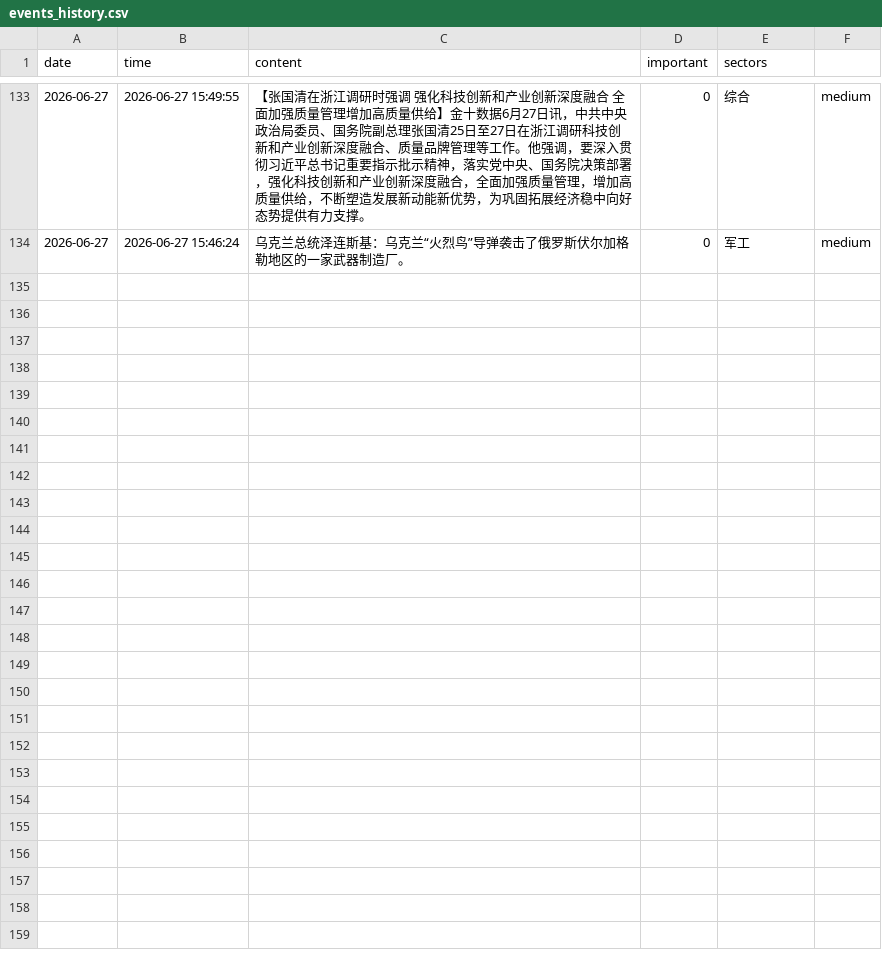
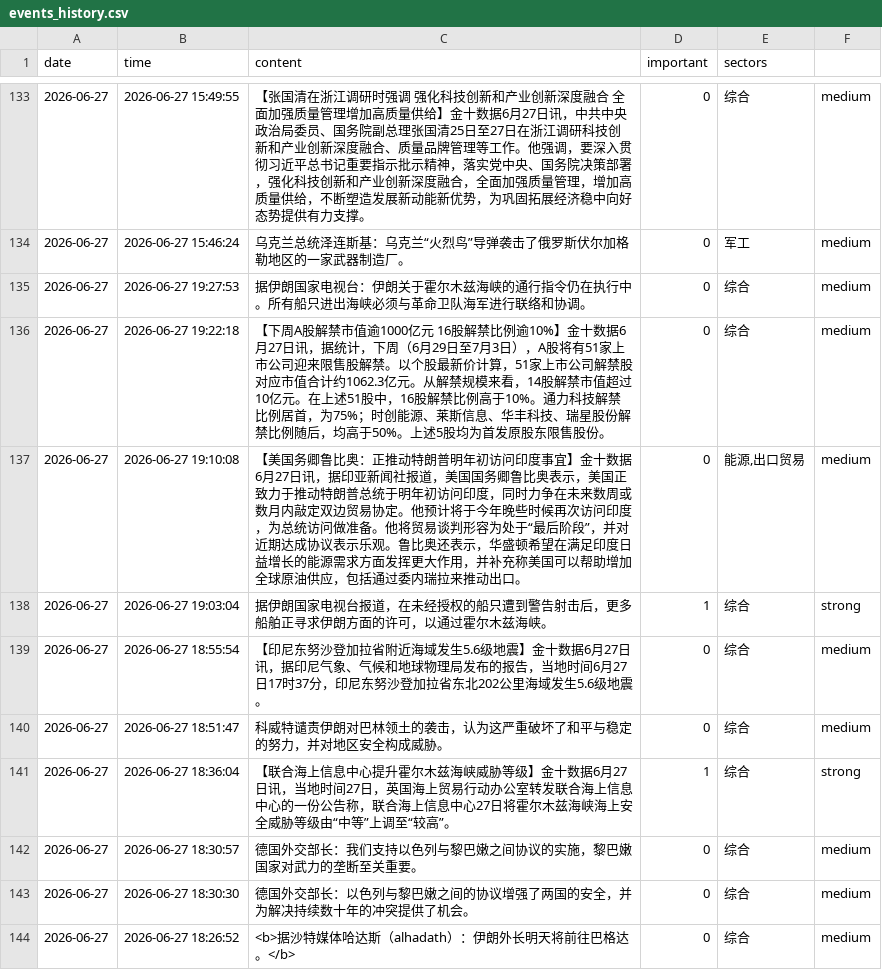
Before and after one commit to LIUruchuan/jin10-daily-market, a CSV file: data/history/events_history.csv, drawn as a sheet; only a part is shown, gaps mark what is left out; the diff covers the shown part only; the diff names each change by its address in the sheet, - before the commit and + after, or states it on an @@ line.

```diff
--- a/data/history/events_history.csv
+++ b/data/history/events_history.csv
+row 135: 2026-06-27 | 2026-06-27 19:27:53 | 据伊朗国家电视台：伊朗关于霍尔木兹海峡的通行指令仍在执行中。所有船只进出海峡必须与革命卫队海军进行联络和协调。 | 0 | 综合 | medium
+row 136: 2026-06-27 | 2026-06-27 19:22:18 | 【下周A股解禁市值逾1000亿元 16股解禁比例逾10%】金十数据6月27日讯，据统计，下周（6月29日至7月3日），A股将有51家上市公司迎来限售股解禁。以个股最新价计算，51家上市公司解禁股对应市值合计约1062.3亿元。从解禁规模来看，14股解禁市值超过10亿元。在上述51股中，16股解禁比例高于10%。通力科技解禁比例居首，为75%；时创能源、莱斯信息、华丰科技、瑞星股份解禁比例随后，均高于50%。上述5股均为首发原股东限售股份。 | 0 | 综合 | medium
+row 137: 2026-06-27 | 2026-06-27 19:10:08 | 【美国务卿鲁比奥：正推动特朗普明年初访问印度事宜】金十数据6月27日讯，据印亚新闻社报道，美国国务卿鲁比奥表示，美国正致力于推动特朗普总统于明年初访问印度，同时力争在未来数周或数月内敲定双边贸易协定。他预计将于今年晚些时候再次访问印度，为总统访问做准备。他将贸易谈判形容为处于“最后阶段”，并对近期达成协议表示乐观。鲁比奥还表示，华盛顿希望在满足印度日益增长的能源需求方面发挥更大作用，并补充称美国可以帮助增加全球原油供应，包括通过委内瑞拉来推动出口。 | 0 | 能源,出口贸易 | medium
+row 138: 2026-06-27 | 2026-06-27 19:03:04 | 据伊朗国家电视台报道，在未经授权的船只遭到警告射击后，更多船舶正寻求伊朗方面的许可，以通过霍尔木兹海峡。 | 1 | 综合 | strong
+row 139: 2026-06-27 | 2026-06-27 18:55:54 | 【印尼东努沙登加拉省附近海域发生5.6级地震】金十数据6月27日讯，据印尼气象、气候和地球物理局发布的报告，当地时间6月27日17时37分，印尼东努沙登加拉省东北202公里海域发生5.6级地震。 | 0 | 综合 | medium
+row 140: 2026-06-27 | 2026-06-27 18:51:47 | 科威特谴责伊朗对巴林领土的袭击，认为这严重破坏了和平与稳定的努力，并对地区安全构成威胁。 | 0 | 综合 | medium
+row 141: 2026-06-27 | 2026-06-27 18:36:04 | 【联合海上信息中心提升霍尔木兹海峡威胁等级】金十数据6月27日讯，当地时间27日，英国海上贸易行动办公室转发联合海上信息中心的一份公告称，联合海上信息中心27日将霍尔木兹海峡海上安全威胁等级由“中等”上调至“较高”。 | 1 | 综合 | strong
+row 142: 2026-06-27 | 2026-06-27 18:30:57 | 德国外交部长：我们支持以色列与黎巴嫩之间协议的实施，黎巴嫩国家对武力的垄断至关重要。 | 0 | 综合 | medium
+row 143: 2026-06-27 | 2026-06-27 18:30:30 | 德国外交部长：以色列与黎巴嫩之间的协议增强了两国的安全，并为解决持续数十年的冲突提供了机会。 | 0 | 综合 | medium
+row 144: 2026-06-27 | 2026-06-27 18:26:52 | <b>据沙特媒体哈达斯（alhadath）：伊朗外长明天将前往巴格达。</b> | 0 | 综合 | medium
```
Also changed, not shown: 9 added rows elsewhere in this file, data/history/sector_ranking_history.csv, 4 other files.
